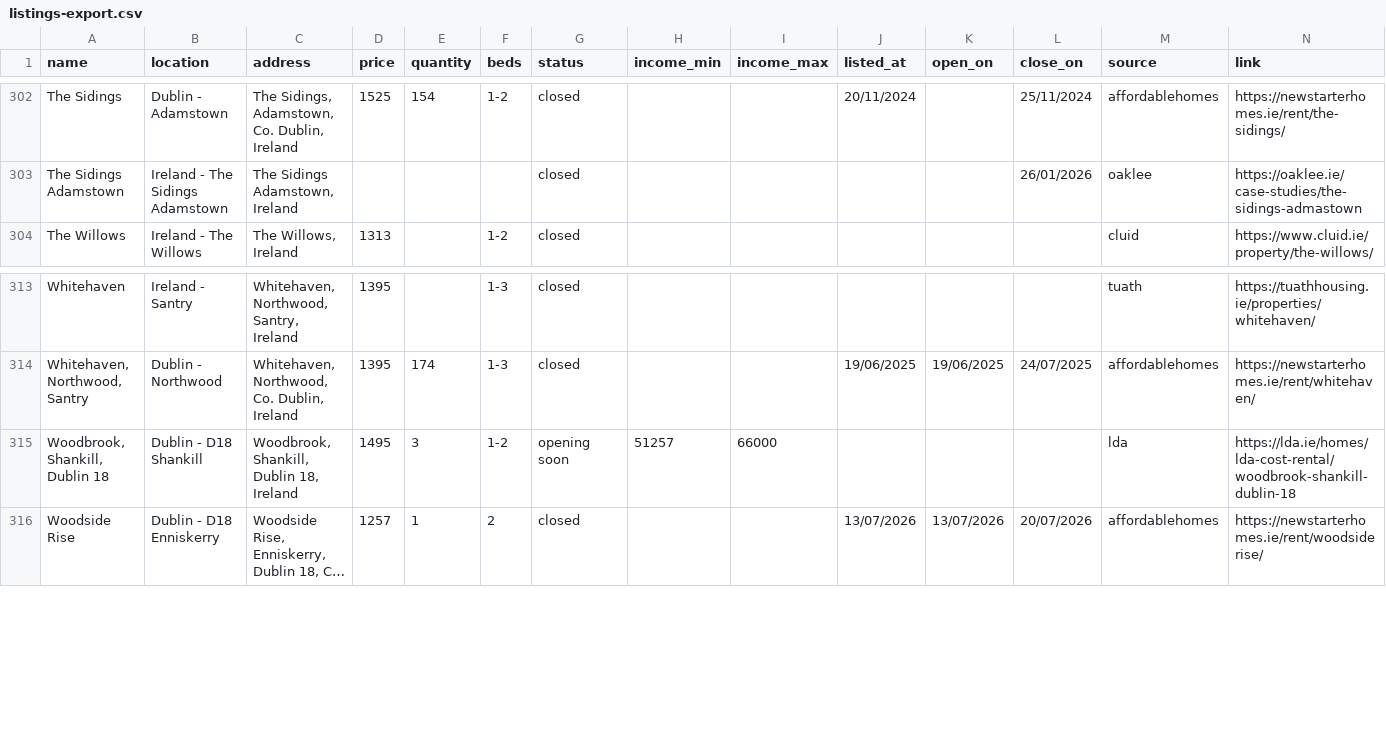
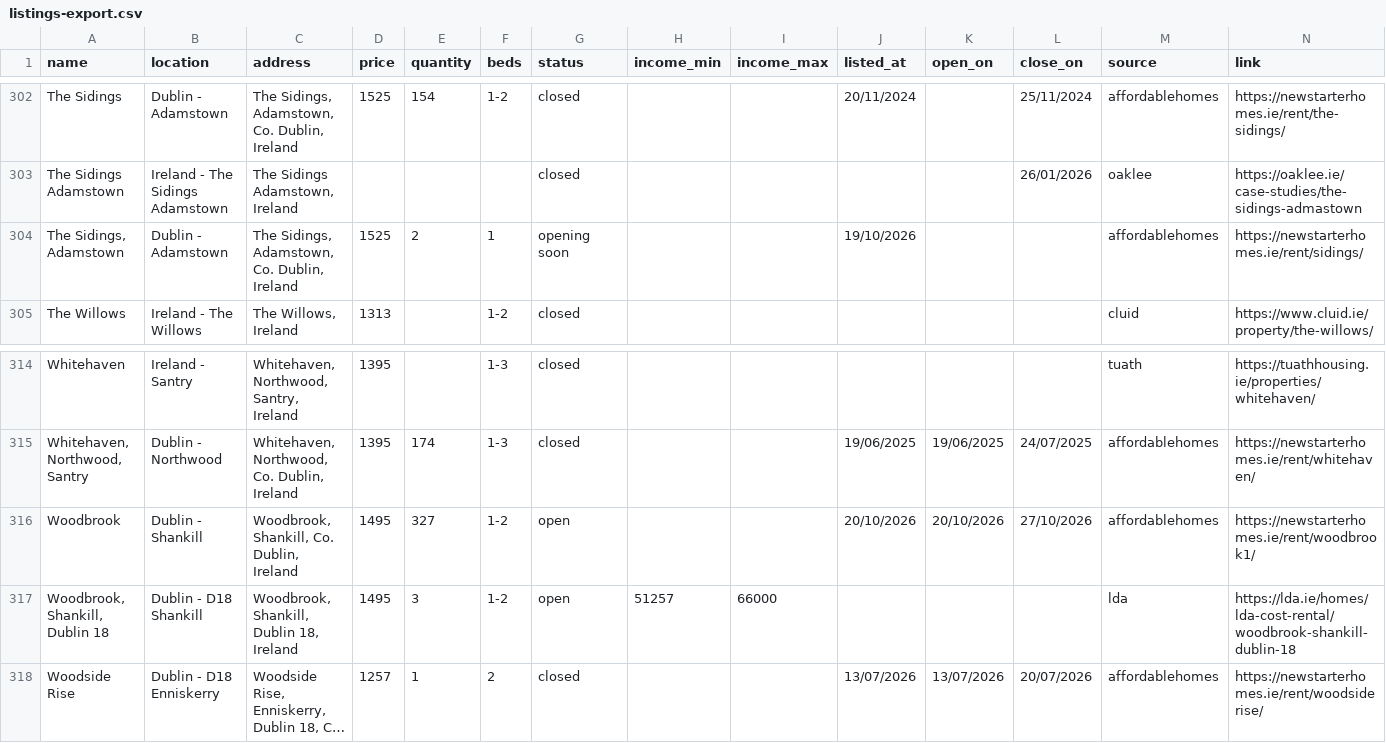
Before and after one commit to costrentalhub/costrentalhub.github.io, a CSV file: data/listings-export.csv, drawn as a sheet; only a part is shown, gaps mark what is left out; long unchanged cells end in …; addresses are those after the commit; the diff names each change by its address in the sheet, - before the commit and + after, or states it on an @@ line.

```diff
--- a/data/listings-export.csv
+++ b/data/listings-export.csv
+row 304: The Sidings, Adamstown | Dublin - Adamstown | The Sidings, Adamstown, Co. Dublin, Ireland | 1525 | 2 | 1 | opening soon |  |  | 19/10/2026 |  |  | affordablehomes | https://newstarterhomes.ie/rent/sidings/
+row 316: Woodbrook | Dublin - Shankill | Woodbrook, Shankill, Co. Dublin, Ireland | 1495 | 327 | 1-2 | open |  |  | 20/10/2026 | 20/10/2026 | 27/10/2026 | affordablehomes | https://newstarterhomes.ie/rent/woodbrook1/
-G317 (status): opening soon
+G317 (status): open
```
Also changed, not shown: data/listings-open.csv, 2 other files.
